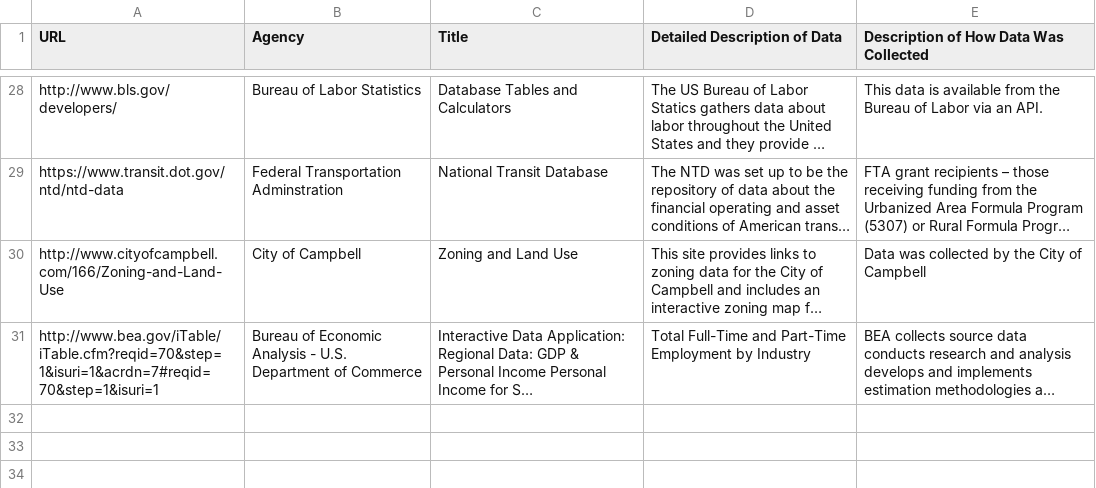
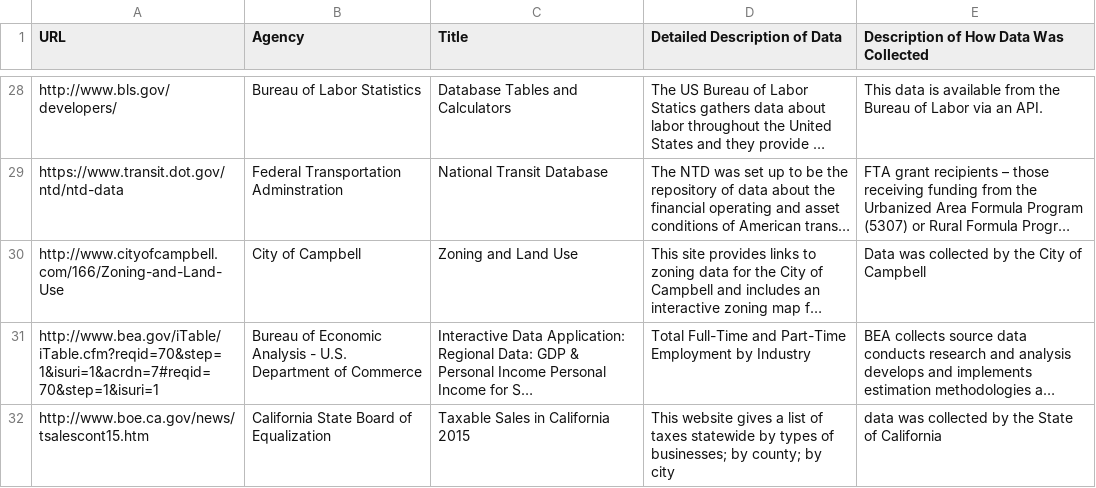
Before and after one commit to vta/Data-Gathering, a CSV file: Data.csv, drawn as a sheet; only a part is shown, gaps mark what is left out; long unchanged cells end in …; the diff names each change by its address in the sheet, - before the commit and + after, or states it on an @@ line.

Commit message:
Update Data.csv

```diff
--- a/Data.csv
+++ b/Data.csv
+row 32: http://www.boe.ca.gov/news/tsalescont15.htm | California State Board of Equalization | Taxable Sales in California 2015 | This website gives a list of taxes statewide by types of businesses; by county; by city | data was collected by the State of California
```
